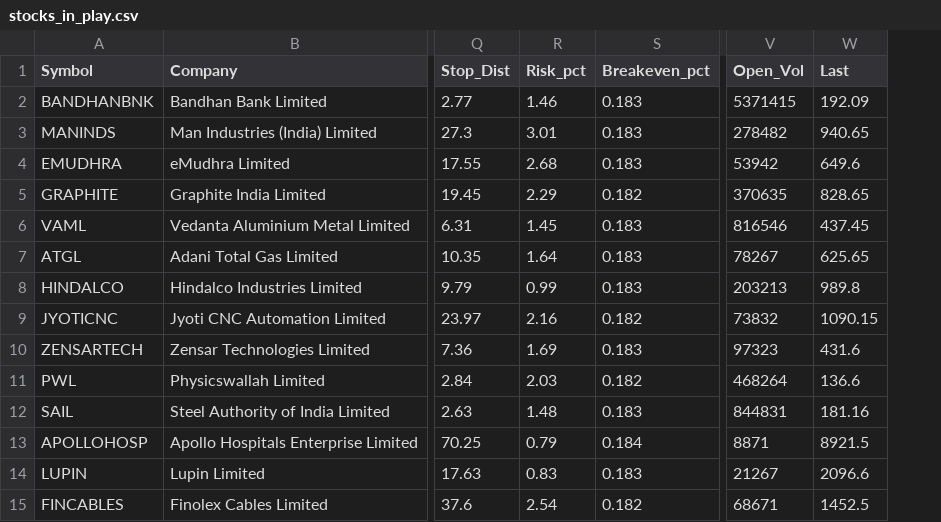
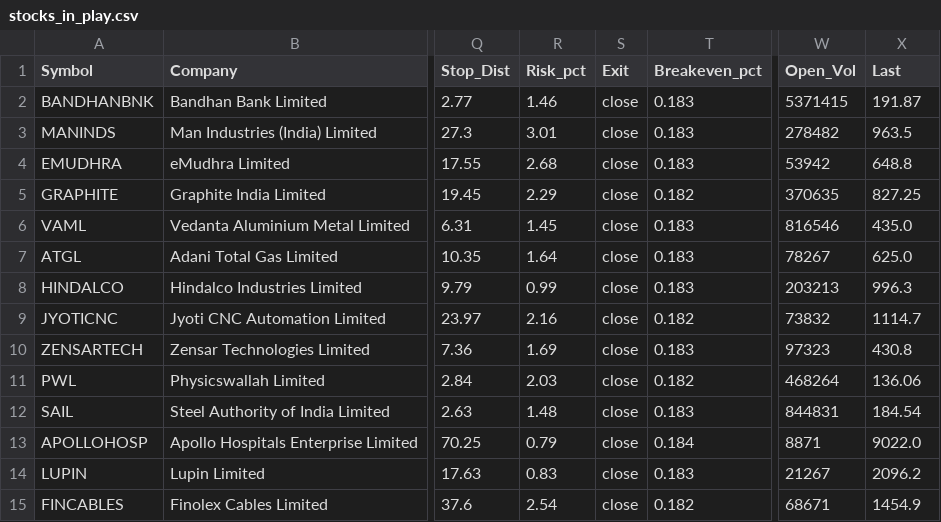
Before and after one commit to manoj-kholia/nse-scanner, a CSV file: stocks_in_play.csv, drawn as a sheet; only a part is shown, gaps mark what is left out; addresses are those after the commit; the diff names each change by its address in the sheet, - before the commit and + after, or states it on an @@ line.

```diff
--- a/stocks_in_play.csv
+++ b/stocks_in_play.csv
+column S (Exit), rows 2-15: all close
-X2 (Last): 192.09
+X2 (Last): 191.87
-X3 (Last): 940.65
+X3 (Last): 963.5
-X4 (Last): 649.6
+X4 (Last): 648.8
-X5 (Last): 828.65
+X5 (Last): 827.25
-X6 (Last): 437.45
+X6 (Last): 435.0
-X7 (Last): 625.65
+X7 (Last): 625.0
-X8 (Last): 989.8
+X8 (Last): 996.3
-X9 (Last): 1090.15
+X9 (Last): 1114.7
-X10 (Last): 431.6
+X10 (Last): 430.8
-X11 (Last): 136.6
+X11 (Last): 136.06
-X12 (Last): 181.16
+X12 (Last): 184.54
-X13 (Last): 8921.5
+X13 (Last): 9022.0
-X14 (Last): 2096.6
+X14 (Last): 2096.2
-X15 (Last): 1452.5
+X15 (Last): 1454.9
```
Also changed, not shown: 2 other files.
